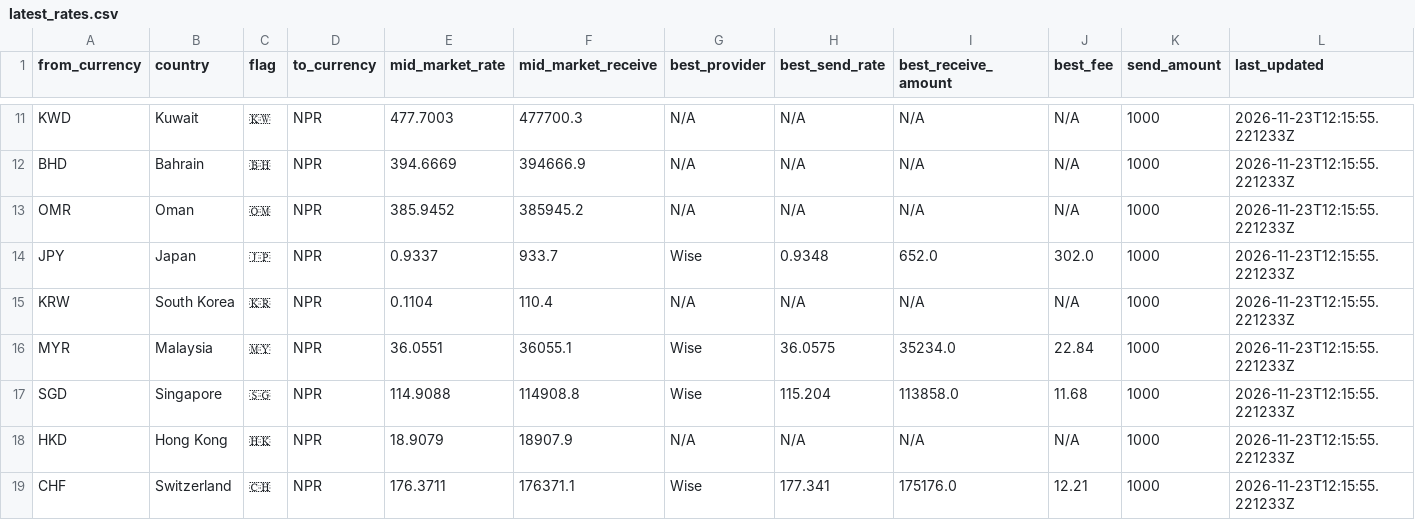
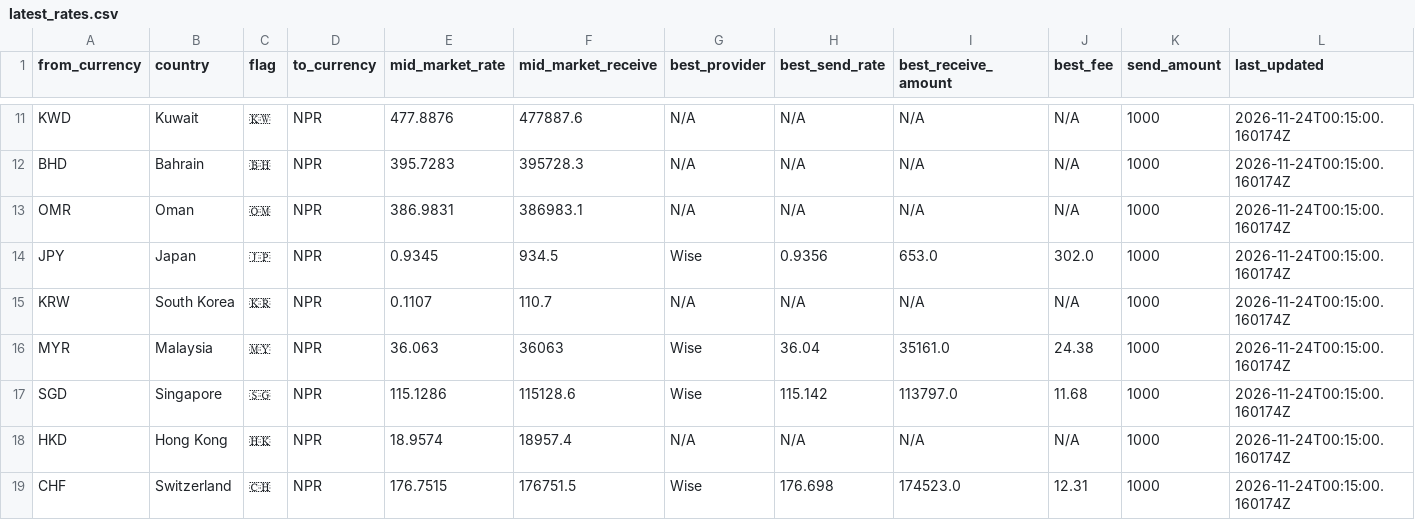
Before and after one commit to paisapathauofficial/paisapathau-scraper, a CSV file: data/latest_rates.csv, drawn as a sheet; only a part is shown, gaps mark what is left out; the diff covers the shown part only; the diff names each change by its address in the sheet, - before the commit and + after, or states it on an @@ line.

Commit message:
Rates updated 2026-11-24T00:15:00Z

```diff
--- a/data/latest_rates.csv
+++ b/data/latest_rates.csv
-E11 (mid_market_rate): 477.7003
+E11 (mid_market_rate): 477.8876
-F11 (mid_market_receive): 477700.3
+F11 (mid_market_receive): 477887.6
-L11:L19 (last_updated): 2026-11-23T12:15:55.221233Z
+L11:L19 (last_updated): 2026-11-24T00:15:00.160174Z
-E12 (mid_market_rate): 394.6669
+E12 (mid_market_rate): 395.7283
-F12 (mid_market_receive): 394666.9
+F12 (mid_market_receive): 395728.3
-E13 (mid_market_rate): 385.9452
+E13 (mid_market_rate): 386.9831
-F13 (mid_market_receive): 385945.2
+F13 (mid_market_receive): 386983.1
-E14 (mid_market_rate): 0.9337
+E14 (mid_market_rate): 0.9345
-F14 (mid_market_receive): 933.7
+F14 (mid_market_receive): 934.5
-H14 (best_send_rate): 0.9348
+H14 (best_send_rate): 0.9356
-I14 (best_receive_amount): 652.0
+I14 (best_receive_amount): 653.0
-E15 (mid_market_rate): 0.1104
+E15 (mid_market_rate): 0.1107
-F15 (mid_market_receive): 110.4
+F15 (mid_market_receive): 110.7
-E16 (mid_market_rate): 36.0551
+E16 (mid_market_rate): 36.063
-F16 (mid_market_receive): 36055.1
+F16 (mid_market_receive): 36063
-H16 (best_send_rate): 36.0575
+H16 (best_send_rate): 36.04
-I16 (best_receive_amount): 35234.0
+I16 (best_receive_amount): 35161.0
-J16 (best_fee): 22.84
+J16 (best_fee): 24.38
-E17 (mid_market_rate): 114.9088
+E17 (mid_market_rate): 115.1286
-F17 (mid_market_receive): 114908.8
+F17 (mid_market_receive): 115128.6
-H17 (best_send_rate): 115.204
+H17 (best_send_rate): 115.142
-I17 (best_receive_amount): 113858.0
+I17 (best_receive_amount): 113797.0
-E18 (mid_market_rate): 18.9079
+E18 (mid_market_rate): 18.9574
-F18 (mid_market_receive): 18907.9
+F18 (mid_market_receive): 18957.4
-E19 (mid_market_rate): 176.3711
+E19 (mid_market_rate): 176.7515
-F19 (mid_market_receive): 176371.1
+F19 (mid_market_receive): 176751.5
-H19 (best_send_rate): 177.341
+H19 (best_send_rate): 176.698
-I19 (best_receive_amount): 175176.0
+I19 (best_receive_amount): 174523.0
-J19 (best_fee): 12.21
+J19 (best_fee): 12.31
```
Also changed, not shown: 64 edited cells elsewhere in this file, 2 other files.
